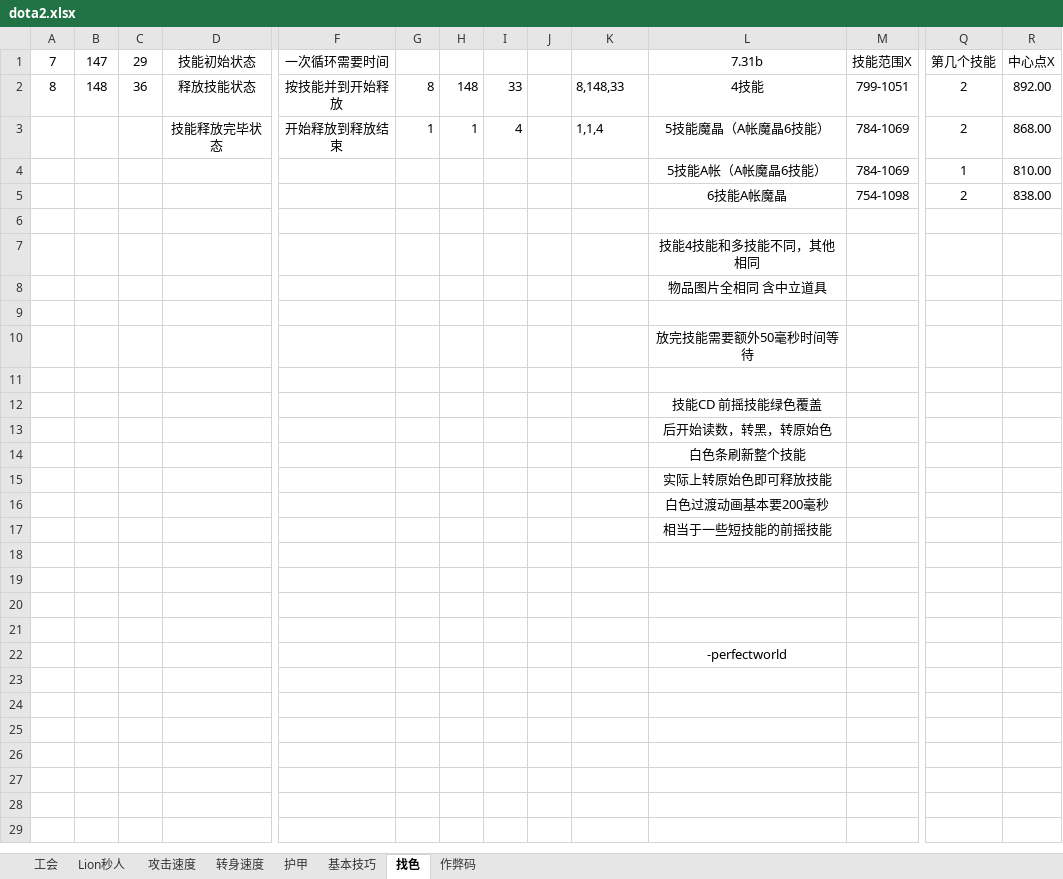
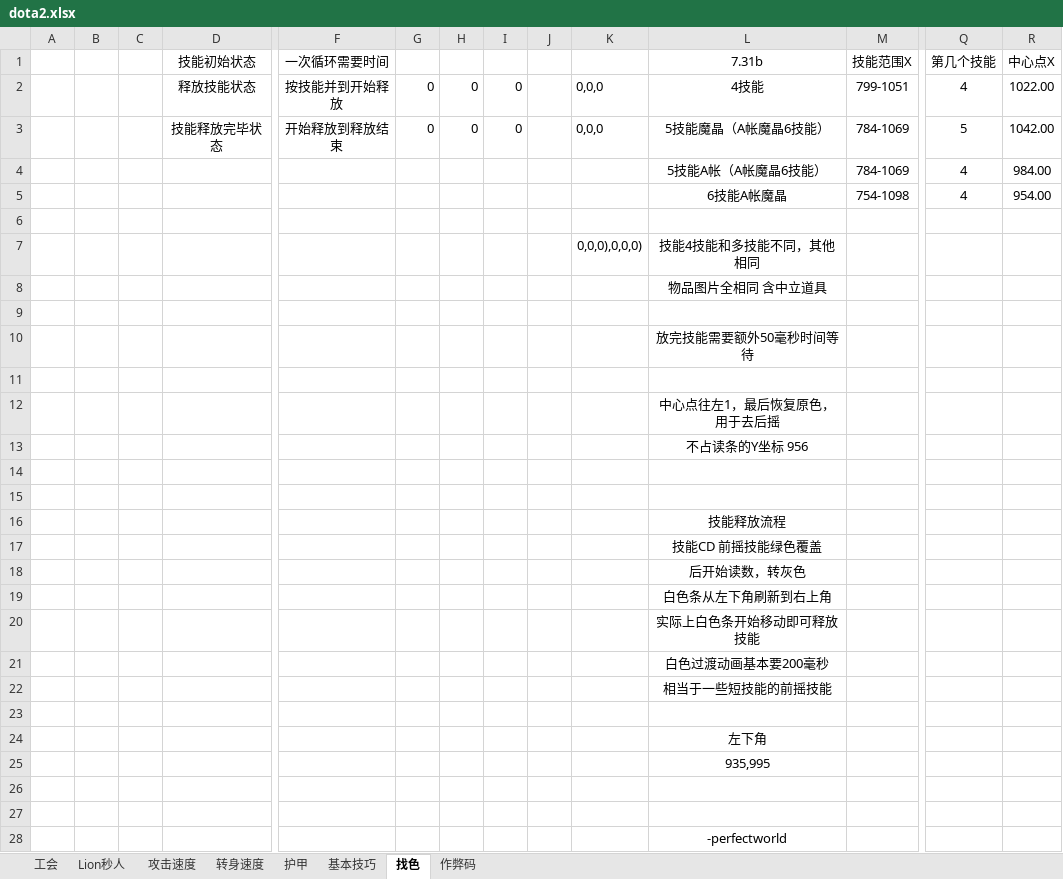
Before and after one commit to JoeZhangYN/Dota2Simulator, an Excel workbook: Dota2Simulator/dota2.xlsx, sheet 找色, drawn as a sheet; only a part is shown, gaps mark what is left out; values as stored, in another font and other column widths than the file's, no borders; addresses are those after the commit; rows hold the shown columns only; the diff names each change by its address in the sheet, - before the commit and + after, or states it on an @@ line.

```diff
--- a/Dota2Simulator/dota2.xlsx (sheet 找色)
+++ b/Dota2Simulator/dota2.xlsx (sheet 找色)
-A1: 7
+A1: (empty)
-B1: 147
+B1: (empty)
-C1: 29
+C1: (empty)
-A2: 8
+A2: (empty)
-B2: 148
+B2: (empty)
-C2: 36
+C2: (empty)
-G2: 8
+G2: 0
-H2: 148
+H2: 0
-I2: 33
+I2: 0
-K2: 8,148,33
+K2: 0,0,0
-Q2 (第几个技能): 2
+Q2 (第几个技能): 4
-R2 (中心点X): 892.00
+R2 (中心点X): 1022.00
-G3: 1
+G3: 0
-H3: 1
+H3: 0
-I3: 4
+I3: 0
-K3: 1,1,4
+K3: 0,0,0
-Q3 (第几个技能): 2
+Q3 (第几个技能): 5
-R3 (中心点X): 868.00
+R3 (中心点X): 1042.00
-Q4 (第几个技能): 1
+Q4 (第几个技能): 4
-R4 (中心点X): 810.00
+R4 (中心点X): 984.00
-Q5 (第几个技能): 2
+Q5 (第几个技能): 4
-R5 (中心点X): 838.00
+R5 (中心点X): 954.00
-K7: (empty)
+K7: 0,0,0),0,0,0)
+row 12:  |  |  |  |  |  |  |  |  |  | 中心点往左1，最后恢复原色，用于去后摇
+row 13:  |  |  |  |  |  |  |  |  |  | 不占读条的Y坐标 956
+row 14: (empty)
+row 15: (empty)
+row 16:  |  |  |  |  |  |  |  |  |  | 技能释放流程
-L18 (7.31b): 后开始读数，转黑，转原始色
+L18 (7.31b): 后开始读数，转灰色
-L19 (7.31b): 白色条刷新整个技能
+L19 (7.31b): 白色条从左下角刷新到右上角
-L20 (7.31b): 实际上转原始色即可释放技能
+L20 (7.31b): 实际上白色条开始移动即可释放技能
-L24 (7.31b): (empty)
+L24 (7.31b): 左下角
+row 25:  |  |  |  |  |  |  |  |  |  | 935,995
```
Also changed, not shown: 2 other files.
